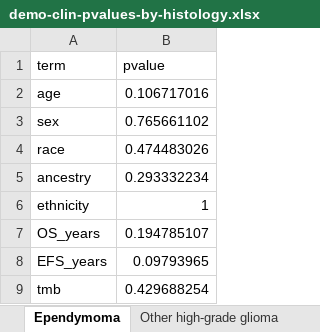
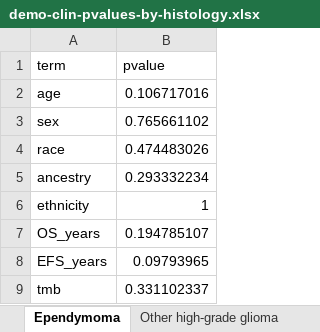
Before and after one commit to diskin-lab-chop/pbta-germline-somatic, an Excel workbook: analyses/demo-clin-stats/results/demo-clin-pvalues-by-histology.xlsx, sheet Ependymoma, drawn as a sheet; values as stored, in another font and other column widths than the file's, no borders; the diff names each change by its address in the sheet, - before the commit and + after, or states it on an @@ line.

```diff
--- a/analyses/demo-clin-stats/results/demo-clin-pvalues-by-histology.xlsx (sheet Ependymoma)
+++ b/analyses/demo-clin-stats/results/demo-clin-pvalues-by-histology.xlsx (sheet Ependymoma)
-B9 (pvalue): 0.429688254
+B9 (pvalue): 0.331102337
```
Also changed, not shown: sheet Low-grade glioma, sheet Non-neoplastic tumor, sheet Neurofibroma plexiform, sheet ATRT, sheet Mesenchymal tumor, sheet Other tumor, 6 more sheets, analyses/demo-clin-stats/results/demo-clin-stats-by-histology.xlsx, 7 other files.
